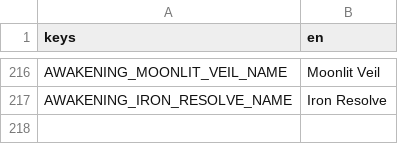
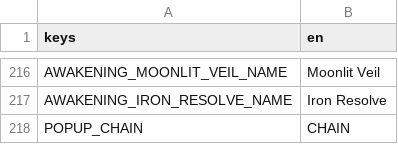
Before and after one commit to jruggier/tellen, a CSV file: game/localization/strings.csv, drawn as a sheet; only a part is shown, gaps mark what is left out.

```diff
--- a/game/localization/strings.csv
+++ b/game/localization/strings.csv
@@ -217 +217,2 @@ AWAKENING_MOONLIT_VEIL_NAME,Moonlit Veil
 AWAKENING_IRON_RESOLVE_NAME,Iron Resolve
+POPUP_CHAIN,CHAIN
```
Also changed, not shown: 14 other files.
